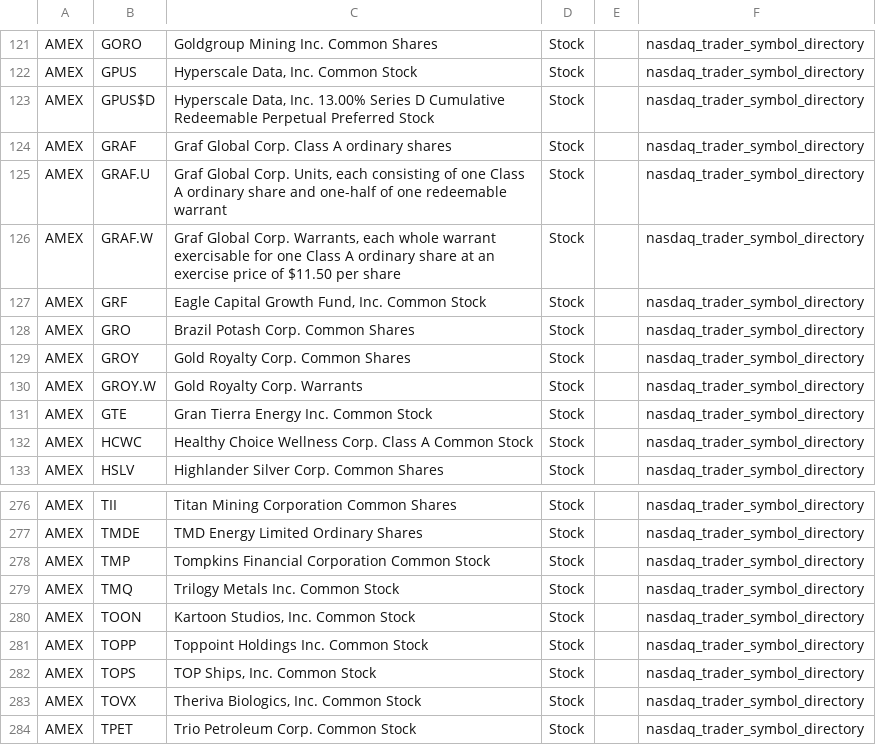
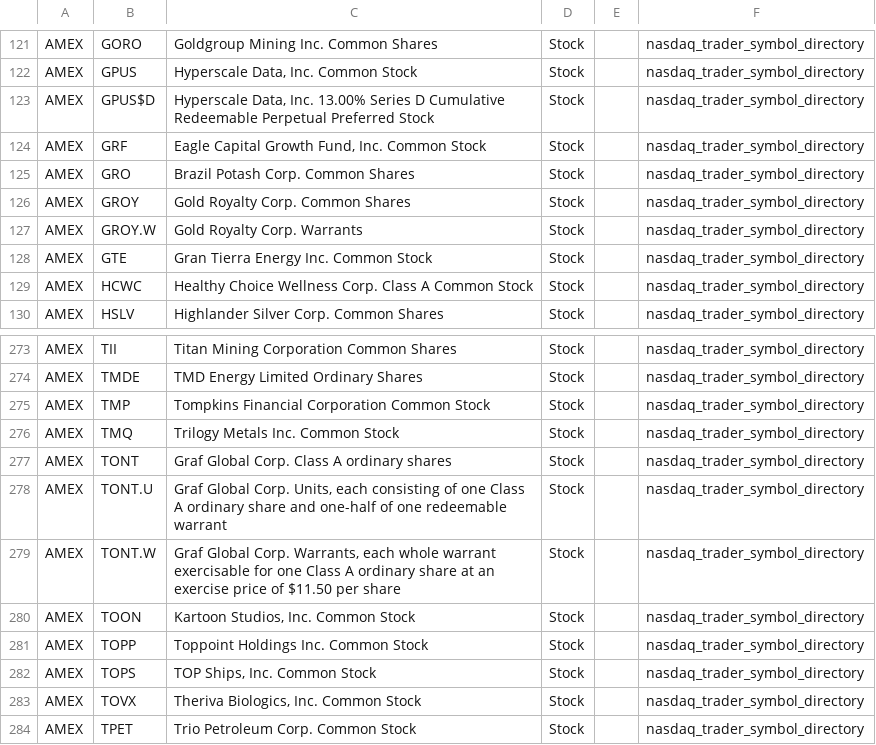
Before and after one commit to mrft/ticker-chronicle, a CSV file: data/raw/amex.csv, drawn as a sheet; only a part is shown, gaps mark what is left out.

```diff
--- a/data/raw/amex.csv
+++ b/data/raw/amex.csv
@@ -123,5 +123,2 @@ AMEX,GPUS,"Hyperscale Data, Inc. Common Stock",Stock,,nasdaq_trader_symbol_direc
 AMEX,GPUS$D,"Hyperscale Data, Inc. 13.00% Series D Cumulative Redeemable Perpetual Preferred Stock",Stock,,nasdaq_trader_symbol_directory
-AMEX,GRAF,Graf Global Corp. Class A ordinary shares,Stock,,nasdaq_trader_symbol_directory
-AMEX,GRAF.U,"Graf Global Corp. Units, each consisting of one Class A ordinary share and one-half of one redeemable warrant",Stock,,nasdaq_trader_symbol_directory
-AMEX,GRAF.W,"Graf Global Corp. Warrants, each whole warrant exercisable for one Class A ordinary share at an exercise price of $11.50 per share",Stock,,nasdaq_trader_symbol_directory
 AMEX,GRF,"Eagle Capital Growth Fund, Inc. Common Stock",Stock,,nasdaq_trader_symbol_directory
@@ -279,2 +276,5 @@ AMEX,TMP,Tompkins Financial Corporation Common Stock,Stock,,nasdaq_trader_symbol
 AMEX,TMQ,Trilogy Metals Inc. Common Stock,Stock,,nasdaq_trader_symbol_directory
+AMEX,TONT,Graf Global Corp. Class A ordinary shares,Stock,,nasdaq_trader_symbol_directory
+AMEX,TONT.U,"Graf Global Corp. Units, each consisting of one Class A ordinary share and one-half of one redeemable warrant",Stock,,nasdaq_trader_symbol_directory
+AMEX,TONT.W,"Graf Global Corp. Warrants, each whole warrant exercisable for one Class A ordinary share at an exercise price of $11.50 per share",Stock,,nasdaq_trader_symbol_directory
 AMEX,TOON,"Kartoon Studios, Inc. Common Stock",Stock,,nasdaq_trader_symbol_directory
```
Also changed, not shown: data/master_database.csv, data/raw/nasdaq.csv, 2 other files.
